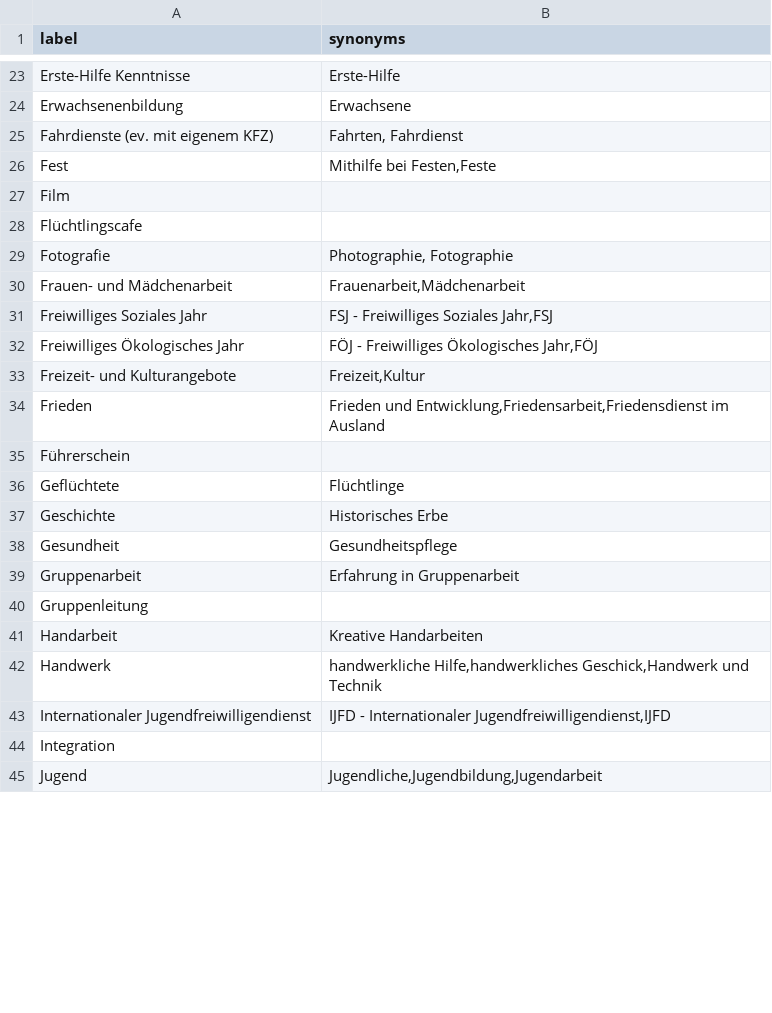
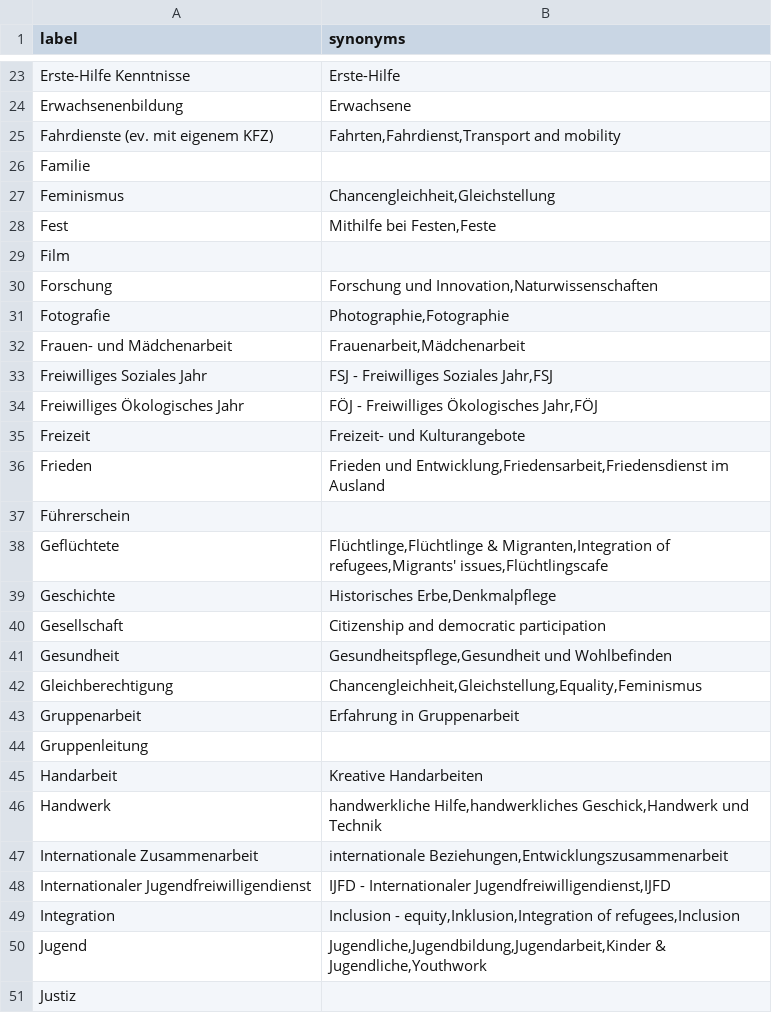
Before and after one commit to hochschule-darmstadt/einander-helfen, a CSV file: app/src/resources/tags/Tags-einander-helfen.csv, drawn as a sheet; only a part is shown, gaps mark what is left out; the diff covers the shown part only.

Commit message:
#377 Applying tag changes to frontend
Co-Authored-By: Daniel Kraft <daniel.kraft96@googlemail.com>

```diff
--- a/app/src/resources/tags/Tags-einander-helfen.csv
+++ b/app/src/resources/tags/Tags-einander-helfen.csv
@@ -24,7 +24,9 @@ Erste-Hilfe Kenntnisse;Erste-Hilfe
 Erwachsenenbildung;Erwachsene
-Fahrdienste (ev. mit eigenem KFZ);Fahrten, Fahrdienst
+Fahrdienste (ev. mit eigenem KFZ);Fahrten,Fahrdienst,Transport and mobility
+Familie;
+Feminismus;Chancengleichheit,Gleichstellung
 Fest;Mithilfe bei Festen,Feste
 Film;
-Flüchtlingscafe;
-Fotografie;Photographie, Fotographie
+Forschung;Forschung und Innovation,Naturwissenschaften
+Fotografie;Photographie,Fotographie
 Frauen- und Mädchenarbeit;Frauenarbeit,Mädchenarbeit
@@ -32,8 +34,10 @@ Freiwilliges Soziales Jahr;FSJ - Freiwilliges Soziales Jahr,FSJ
 Freiwilliges Ökologisches Jahr;FÖJ - Freiwilliges Ökologisches Jahr,FÖJ
-Freizeit- und Kulturangebote;Freizeit,Kultur
+Freizeit;Freizeit- und Kulturangebote
 Frieden;Frieden und Entwicklung,Friedensarbeit,Friedensdienst im Ausland
 Führerschein;
-Geflüchtete;Flüchtlinge
-Geschichte;Historisches Erbe
-Gesundheit;Gesundheitspflege
+Geflüchtete;Flüchtlinge,Flüchtlinge & Migranten,Integration of refugees,Migrants' issues,Flüchtlingscafe
+Geschichte;Historisches Erbe,Denkmalpflege
+Gesellschaft;Citizenship and democratic participation
+Gesundheit;Gesundheitspflege,Gesundheit und Wohlbefinden
+Gleichberechtigung;Chancengleichheit,Gleichstellung,Equality,Feminismus
 Gruppenarbeit;Erfahrung in Gruppenarbeit
@@ -42,4 +46,6 @@ Handarbeit;Kreative Handarbeiten
 Handwerk;handwerkliche Hilfe,handwerkliches Geschick,Handwerk und Technik
+Internationale Zusammenarbeit;internationale Beziehungen,Entwicklungszusammenarbeit
 Internationaler Jugendfreiwilligendienst;IJFD - Internationaler Jugendfreiwilligendienst,IJFD
-Integration;
-Jugend;Jugendliche,Jugendbildung,Jugendarbeit
+Integration;Inclusion - equity,Inklusion,Integration of refugees,Inclusion
+Jugend;Jugendliche,Jugendbildung,Jugendarbeit,Kinder & Jugendliche,Youthwork
+Justiz;
```
Also changed, not shown: 8 added rows, 4 removed rows and 29 edited cells elsewhere in this file.
